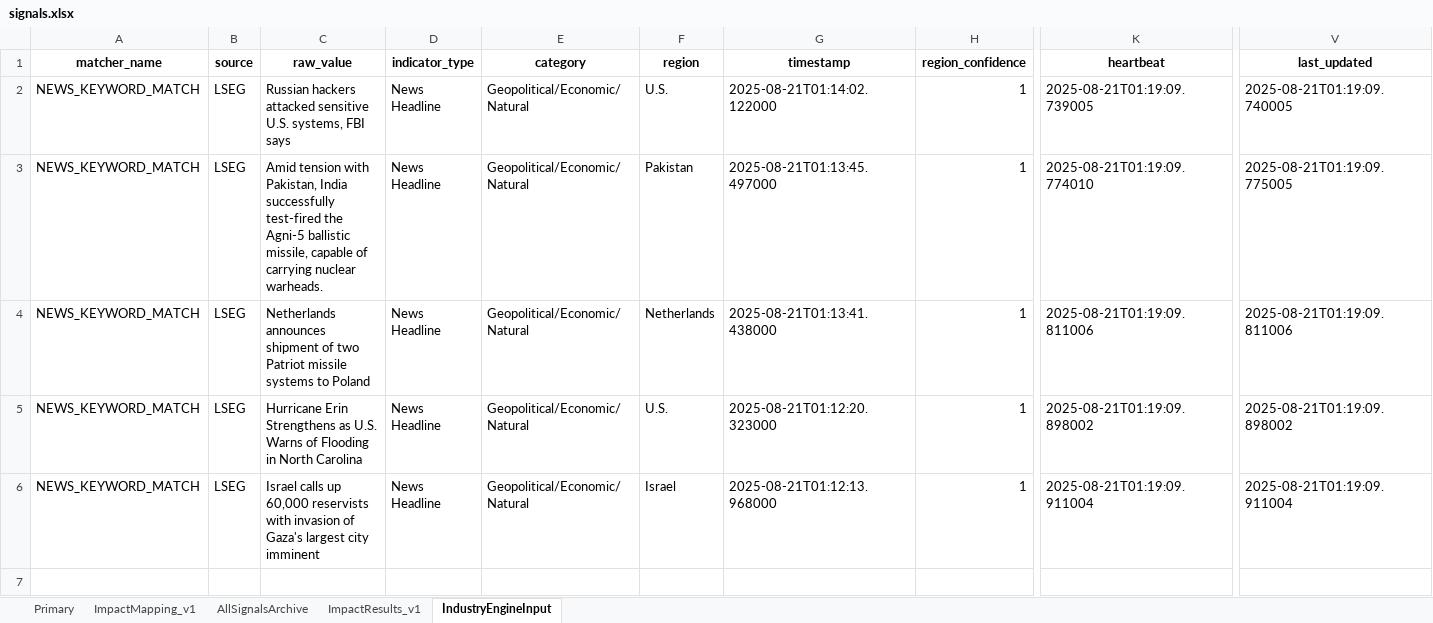
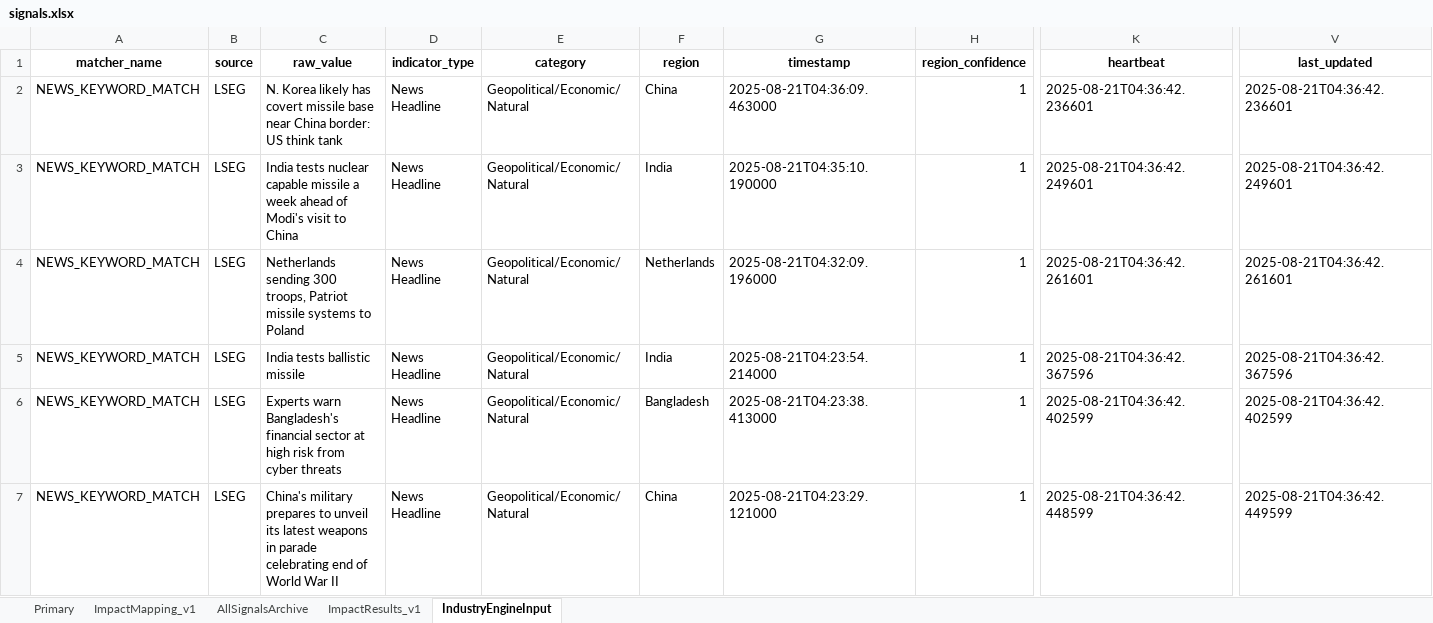
Before and after one commit to Coltencode5/signal-tracker-v3, an Excel workbook: signals.xlsx, sheet IndustryEngineInput, drawn as a sheet; only a part is shown, gaps mark what is left out; values as stored, in another font and other column widths than the file's, no borders; addresses are those after the commit; rows hold the shown columns only; the diff names each change by its address in the sheet, - before the commit and + after, or states it on an @@ line.

```diff
--- a/signals.xlsx (sheet IndustryEngineInput)
+++ b/signals.xlsx (sheet IndustryEngineInput)
-C2 (raw_value): Russian hackers attacked sensitive U.S. systems, FBI says
+C2 (raw_value): N. Korea likely has covert missile base near China border: US think tank
-F2 (region): U.S.
+F2 (region): China
-G2 (timestamp): 2025-08-21T01:14:02.122000
+G2 (timestamp): 2025-08-21T04:36:09.463000
-K2 (heartbeat): 2025-08-21T01:19:09.739005
+K2 (heartbeat): 2025-08-21T04:36:42.236601
-V2 (last_updated): 2025-08-21T01:19:09.740005
+V2 (last_updated): 2025-08-21T04:36:42.236601
-C3 (raw_value): Amid tension with Pakistan, India successfully test-fired the Agni-5 ballistic missile, capable of carrying nuclear warheads.
+C3 (raw_value): India tests nuclear capable missile a week ahead of Modi's visit to China
-F3 (region): Pakistan
+F3 (region): India
-G3 (timestamp): 2025-08-21T01:13:45.497000
+G3 (timestamp): 2025-08-21T04:35:10.190000
-K3 (heartbeat): 2025-08-21T01:19:09.774010
+K3 (heartbeat): 2025-08-21T04:36:42.249601
-V3 (last_updated): 2025-08-21T01:19:09.775005
+V3 (last_updated): 2025-08-21T04:36:42.249601
-C4 (raw_value): Netherlands announces shipment of two Patriot missile…
+C4 (raw_value): Netherlands sending 300 troops, Patriot missile…
-G4 (timestamp): 2025-08-21T01:13:41.438000
+G4 (timestamp): 2025-08-21T04:32:09.196000
-K4 (heartbeat): 2025-08-21T01:19:09.811006
+K4 (heartbeat): 2025-08-21T04:36:42.261601
-V4 (last_updated): 2025-08-21T01:19:09.811006
+V4 (last_updated): 2025-08-21T04:36:42.261601
+row 5: NEWS_KEYWORD_MATCH | LSEG | India tests ballistic missile | News Headline | Geopolitical/Economic/Natural | India | 2025-08-21T04:23:54.214000 | 1 | 2025-08-21T04:36:42.367596 | 2025-08-21T04:36:42.367596
-C6 (raw_value): Hurricane Erin Strengthens as U.S. Warns of Flooding in North Carolina
+C6 (raw_value): Experts warn Bangladesh's financial sector at high risk from cyber threats
-F6 (region): U.S.
+F6 (region): Bangladesh
-G6 (timestamp): 2025-08-21T01:12:20.323000
+G6 (timestamp): 2025-08-21T04:23:38.413000
-K6 (heartbeat): 2025-08-21T01:19:09.898002
+K6 (heartbeat): 2025-08-21T04:36:42.402599
-V6 (last_updated): 2025-08-21T01:19:09.898002
+V6 (last_updated): 2025-08-21T04:36:42.402599
-C7 (raw_value): Israel calls up 60,000 reservists with invasion of Gaza's largest city imminent
+C7 (raw_value): China's military prepares to unveil its latest weapons in parade celebrating end of World War II
-F7 (region): Israel
+F7 (region): China
-G7 (timestamp): 2025-08-21T01:12:13.968000
+G7 (timestamp): 2025-08-21T04:23:29.121000
-K7 (heartbeat): 2025-08-21T01:19:09.911004
+K7 (heartbeat): 2025-08-21T04:36:42.448599
-V7 (last_updated): 2025-08-21T01:19:09.911004
+V7 (last_updated): 2025-08-21T04:36:42.449599
```
Also changed, not shown: sheet Primary, sheet AllSignalsArchive, sheet ImpactResults_v1, MacroInputs.xlsx.
